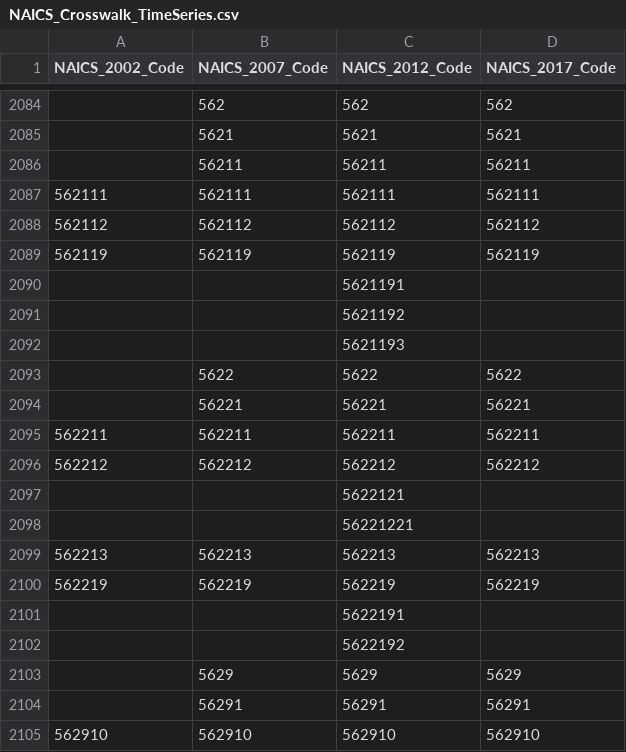
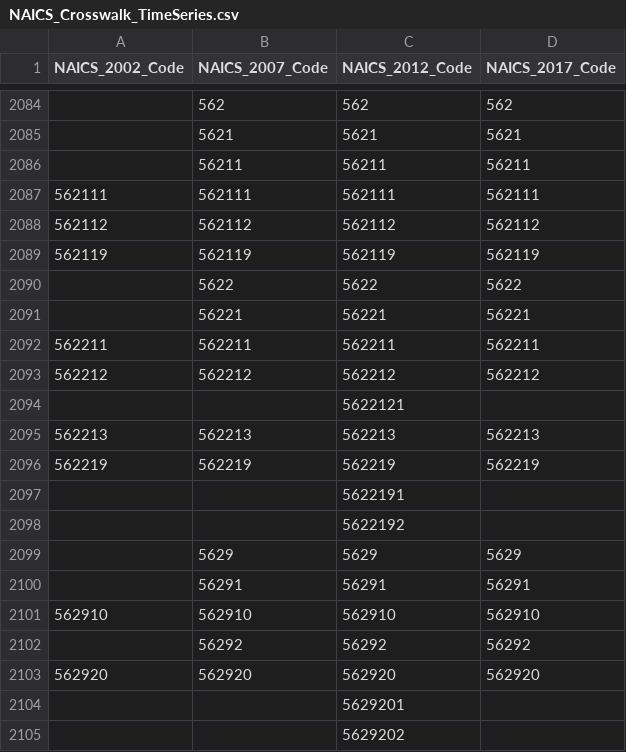
Before and after one commit to USEPA/flowsa, a CSV file: flowsa/data/NAICS_Crosswalk_TimeSeries.csv, drawn as a sheet; only a part is shown, gaps mark what is left out; the shorter side is filled out with more unchanged rows; the diff names each change by its address in the sheet, - before the commit and + after, or states it on an @@ line.

```diff
--- a/flowsa/data/NAICS_Crosswalk_TimeSeries.csv
+++ b/flowsa/data/NAICS_Crosswalk_TimeSeries.csv
-row 2090:  |  | 5621191
-row 2091:  |  | 5621192
-row 2092:  |  | 5621193
-row 2098:  |  | 56221221
```
Also changed, not shown: flowsa/data/NAICS_2012_Crosswalk.csv, flowsa/data/activitytosectormapping/NAICS_Crosswalk_EPA_FactsAndFigures.csv, 6 other files.
